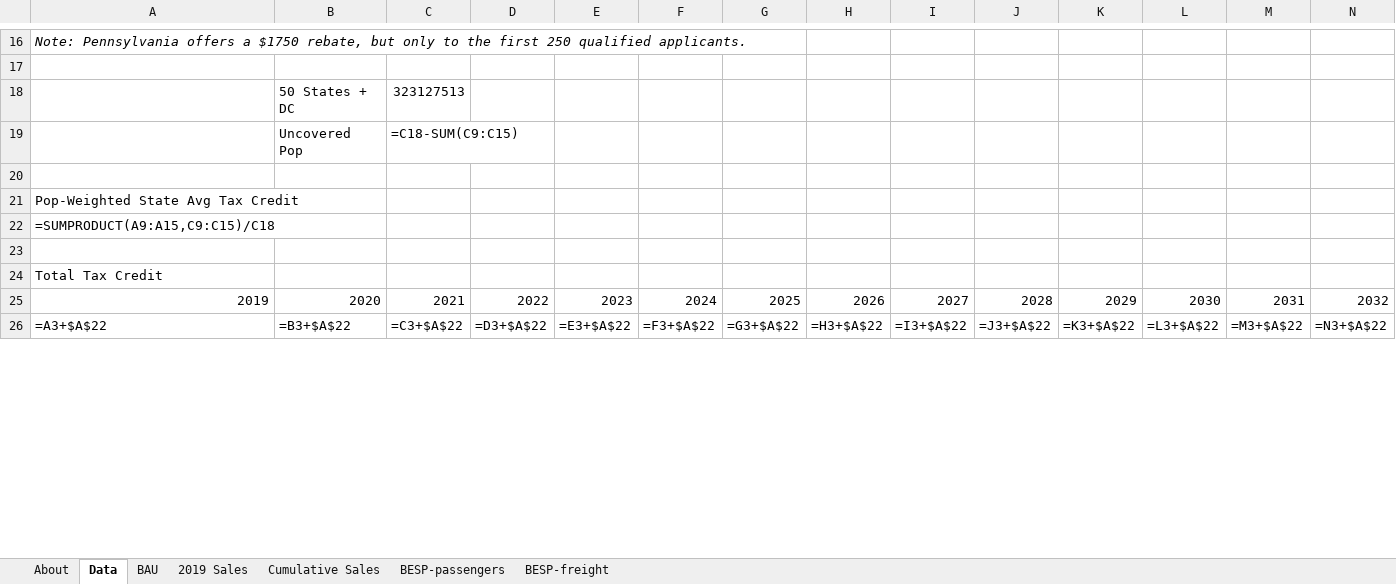
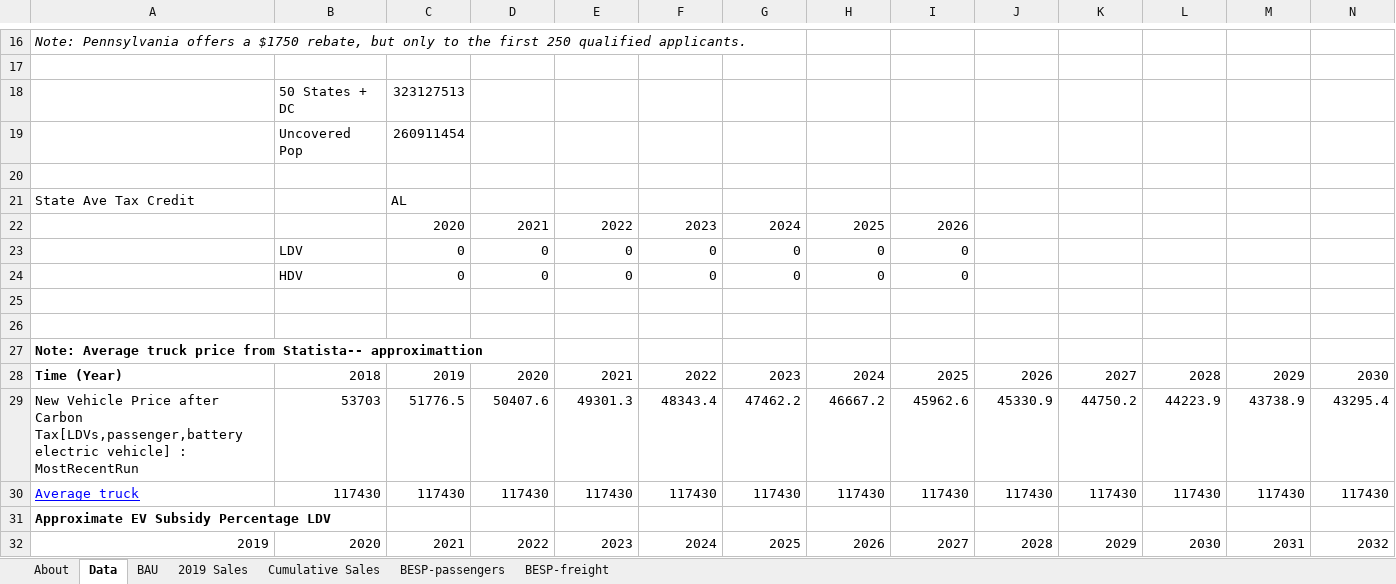
Before and after one commit to EnergyInnovation/eps-alabama, an Excel workbook: InputData/trans/BESP/BAU EV Subsidy Perc.xlsx, sheet Data, drawn as a sheet; only a part is shown, gaps mark what is left out; values as stored, in another font and other column widths than the file's, no borders; formulas without a stored value are shown as written; removed rows and columns are numbered as before the commit, all else as after; rows hold the shown columns only; the diff covers the shown part only; the diff names each change by its address in the sheet, - before the commit and + after, or states it on an @@ line.

```diff
--- a/InputData/trans/BESP/BAU EV Subsidy Perc.xlsx (sheet Data)
+++ b/InputData/trans/BESP/BAU EV Subsidy Perc.xlsx (sheet Data)
-C19: =C18-SUM(C9:C15)
+C19: 260911454
-row 21: Pop-Weighted State Avg Tax Credit
-row 22: =SUMPRODUCT(A9:A15,C9:C15)/C18
+row 21: State Ave Tax Credit |  | AL
+row 22:  |  | 2020 | 2021 | 2022 | 2023 | 2024 | 2025 | 2026
+row 23:  | LDV | 0 | 0 | 0 | 0 | 0 | 0 | 0
+row 24:  | HDV | 0 | 0 | 0 | 0 | 0 | 0 | 0
+row 26: (empty)
-A27: Total Tax Credit
+A27: Note: Average truck price from Statista-- approximattion
-A27 bold: off
+A27 bold: on
+row 28: Time (Year) | 2018 | 2019 | 2020 | 2021 | 2022 | 2023 | 2024 | 2025 | 2026 | 2027 | 2028 | 2029 | 2030
+row 29: New Vehicle Price after Carbon Tax[LDVs,passenger,battery electric vehicle] : MostRecentRun | 53703 | 51776.5 | 50407.6 | 49301.3 | 48343.4 | 47462.2 | 46667.2 | 45962.6 | 45330.9 | 44750.2 | 44223.9 | 43738.9 | 43295.4
+row 30: Average truck | 117430 | 117430 | 117430 | 117430 | 117430 | 117430 | 117430 | 117430 | 117430 | 117430 | 117430 | 117430 | 117430
+row 31: Approximate EV Subsidy Percentage LDV
-row 26: =A3+$A$22 | =B3+$A$22 | =C3+$A$22 | =D3+$A$22 | =E3+$A$22 | =F3+$A$22 | =G3+$A$22 | =H3+$A$22 | =I3+$A$22 | =J3+$A$22 | =K3+$A$22 | =L3+$A$22 | =M3+$A$22 | =N3+$A$22
```
Also changed, not shown: 20 added rows, 5 removed rows, 34 edited cells and cell formats elsewhere in this sheet, sheet BAU, sheet BESP-passengers, sheet About, 5 other files.
